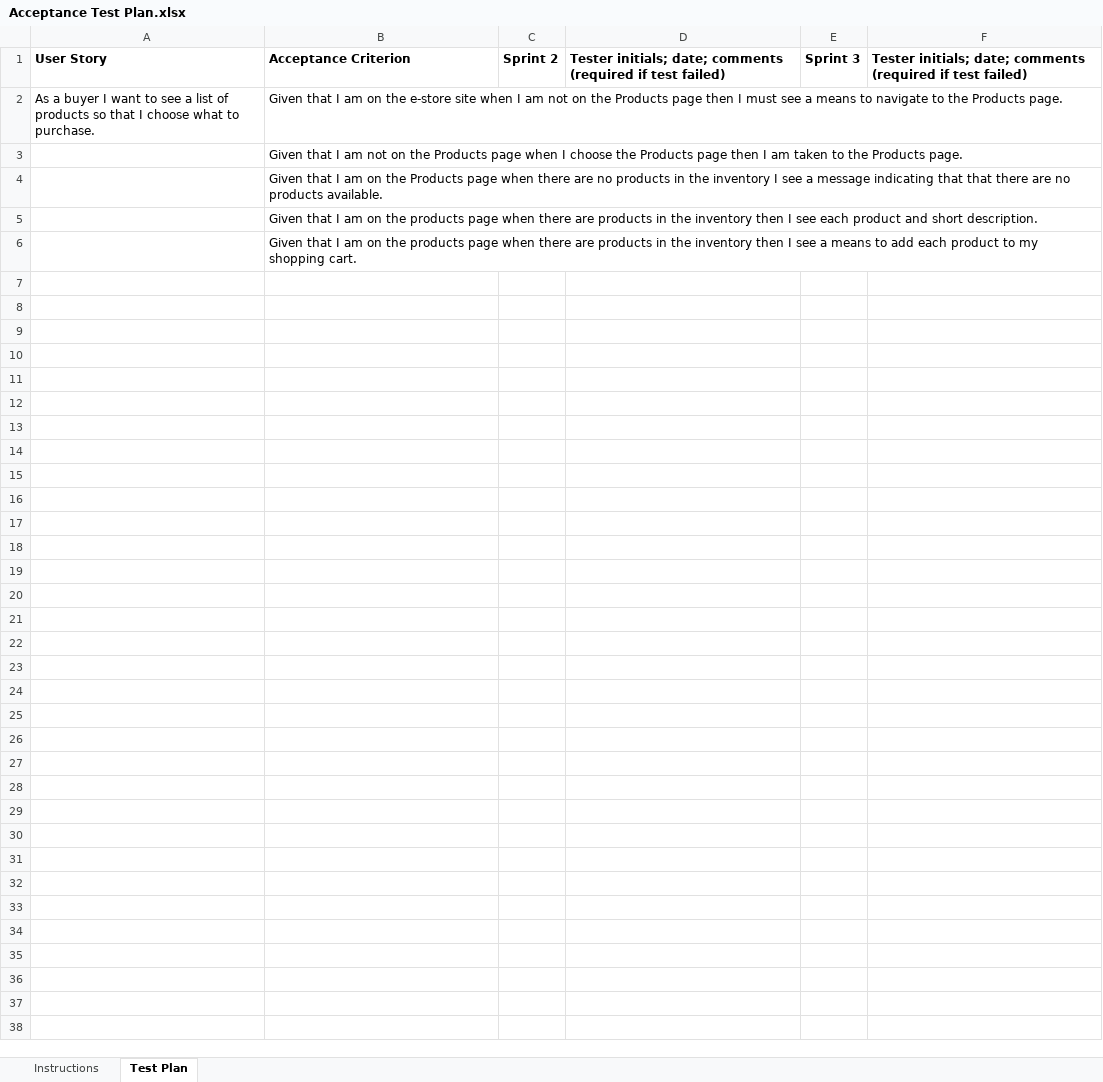
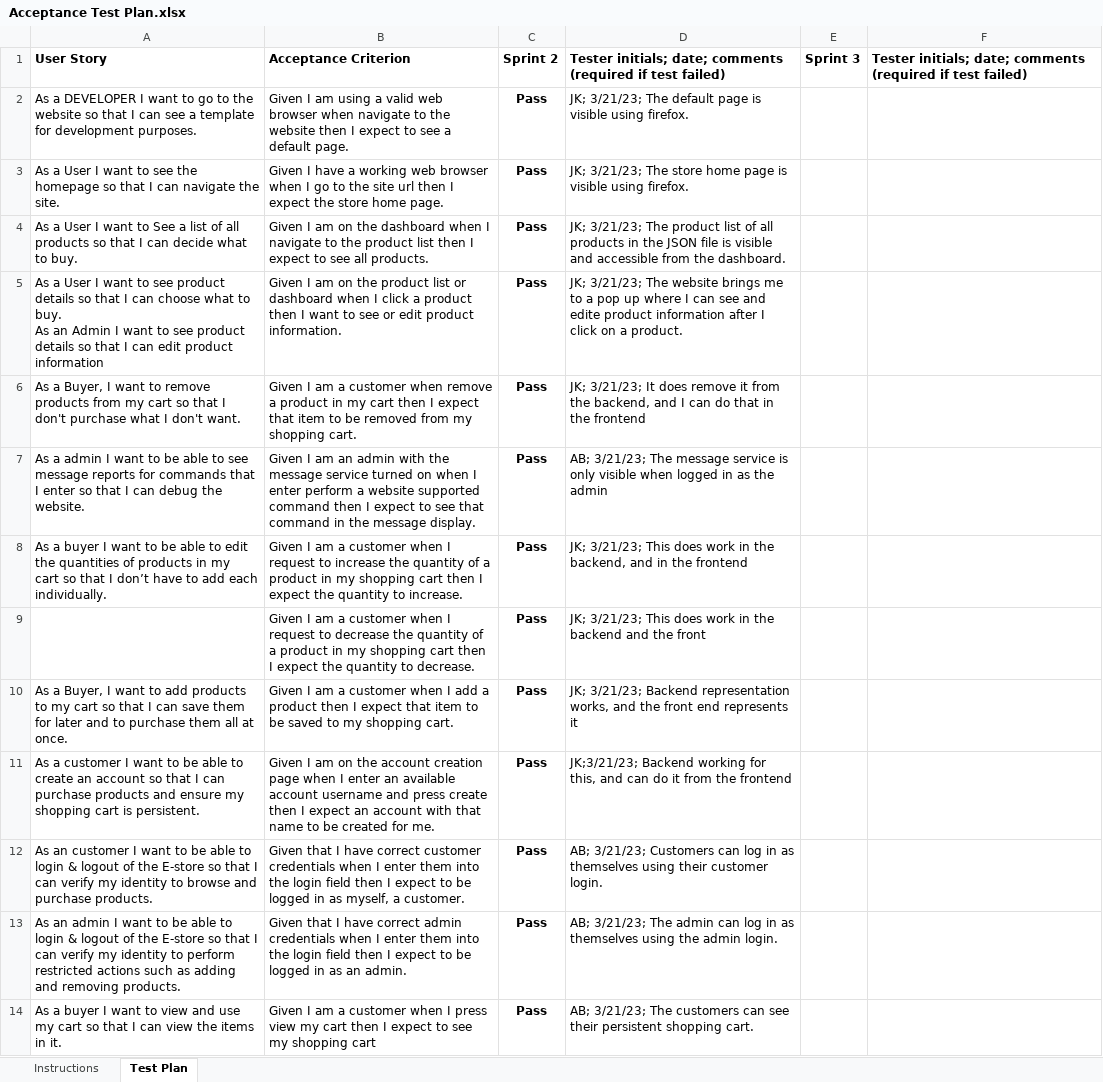
Before and after one commit to jak9527/RIT-Mock-EStore, an Excel workbook: etc/Acceptance Test Plan.xlsx, sheet Test Plan, drawn as a sheet; values as stored, in another font and other column widths than the file's, no borders; conditional formats not drawn; removed rows and columns are numbered as before the commit, all else as after; ↵ is a line break in a cell; the diff names each change by its address in the sheet, - before the commit and + after, or states it on an @@ line.

Commit message:
docs: Complete acceptance test plan

```diff
--- a/etc/Acceptance Test Plan.xlsx (sheet Test Plan)
+++ b/etc/Acceptance Test Plan.xlsx (sheet Test Plan)
-row 2: As a buyer I want to see a list of products so that I choose what to purchase. | Given that I am on the e-store site when I am not on the Products page then I must see a means to navigate to the Products page.
-row 3:  | Given that I am not on the Products page when I choose the Products page then I am taken to the Products page.
-row 4:  | Given that I am on the Products page when there are no products in the inventory I see a message indicating that that there are no products available.
-row 5:  | Given that I am on the products page when there are products in the inventory then I see each product and short description.
-row 6:  | Given that I am on the products page when there are products in the inventory then I see a means to add each product to my shopping cart.
+row 2: As a DEVELOPER I want to go to the website so that I can see a template for development purposes. | Given I am using a valid web browser when navigate to the website then I expect to see a default page. | Pass | JK; 3/21/23; The default page is visible using firefox.
+row 3: As a User I want to see the homepage so that I can navigate the site. | Given I have a working web browser when I go to the site url then I expect the store home page. | Pass | JK; 3/21/23; The store home page is visible using firefox.
+row 4: As a User I want to See a list of all products so that I can decide what to buy. | Given I am on the dashboard when I navigate to the product list then I expect to see all products. | Pass | JK; 3/21/23; The product list of all products in the JSON file is visible and accessible from the dashboard.
+row 5: As a User I want to see product details so that I can choose what to buy. ↵ As an Admin I want to see product details so that I can edit product information | Given I am on the product list or dashboard when I click a product then I want to see or edit product information. | Pass | JK; 3/21/23; The website brings me to a pop up where I can see and edite product information after I click on a product.
+row 6: As a Buyer, I want to remove products from my cart so that I don't purchase what I don't want. | Given I am a customer when remove a product in my cart then I expect that item to be removed from my shopping cart. | Pass | JK; 3/21/23; It does remove it from the backend, and I can do that in the frontend
+row 7: As a admin I want to be able to see message reports for commands that I enter so that I can debug the website. | Given I am an admin with the message service turned on when I enter perform a website supported command then I expect to see that command in the message display. | Pass | AB; 3/21/23; The message service is only visible when logged in as the admin
+row 8: As a buyer I want to be able to edit the quantities of products in my ↵ cart so that I don’t have to add each individually. | Given I am a customer when I request to increase the quantity of a product in my shopping cart then I expect the quantity to increase. | Pass | JK; 3/21/23; This does work in the backend, and in the frontend
+row 9:  | Given I am a customer when I request to decrease the quantity of a product in my shopping cart then I expect the quantity to decrease. | Pass | JK; 3/21/23; This does work in the backend and the front
+row 10: As a Buyer, I want to add products to my cart so that I can save them for later and to purchase them all at once. | Given I am a customer when I add a product then I expect that item to be saved to my shopping cart. | Pass | JK; 3/21/23; Backend representation works, and the front end represents it
+row 11: As a customer I want to be able to create an account so that I can purchase products and ensure my shopping cart is persistent. | Given I am on the account creation page when I enter an available account username and press create then I expect an account with that name to be created for me. | Pass | JK;3/21/23; Backend working for this, and can do it from the frontend
+row 12: As an customer I want to be able to login & logout of the E-store so that I can verify my identity to browse and purchase products. | Given that I have correct customer credentials when I enter them into the login field then I expect to be logged in as myself, a customer. | Pass | AB; 3/21/23; Customers can log in as themselves using their customer login.
+row 13: As an admin I want to be able to login & logout of the E-store so that I can verify my identity to perform restricted actions such as adding and removing products. | Given that I have correct admin credentials when I enter them into the login field then I expect to be logged in as an admin. | Pass | AB; 3/21/23; The admin can log in as themselves using the admin login.
+row 14: As a buyer I want to view and use my cart so that I can view the items in it. | Given I am a customer when I press view my cart then I expect to see my shopping cart | Pass | AB; 3/21/23; The customers can see their persistent shopping cart.
```
Also changed, not shown: sheet Instructions.
